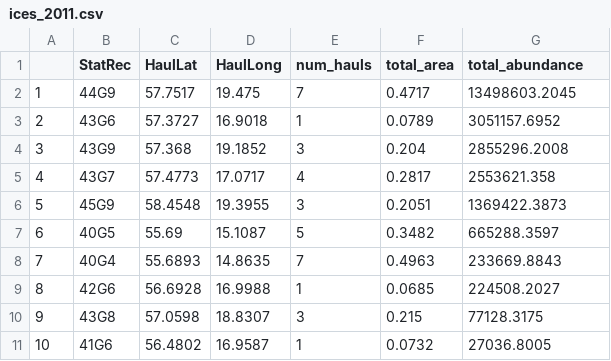
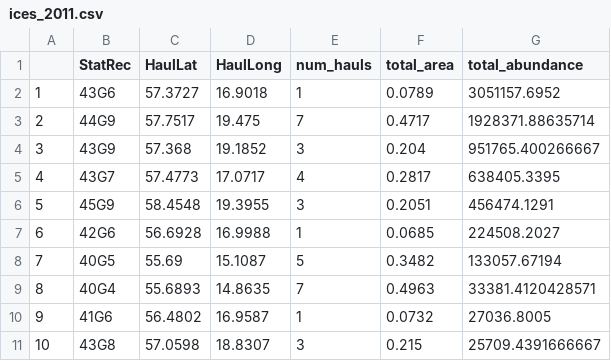
Before and after one commit to d2gex/pfs_slu, a CSV file: outputs/ices_2011.csv, drawn as a sheet.

Commit message:
rebuild ices abundance

```diff
--- a/outputs/ices_2011.csv
+++ b/outputs/ices_2011.csv
@@ -1,11 +1,11 @@
 "","StatRec","HaulLat","HaulLong","num_hauls","total_area","total_abundance"
-"1","44G9",57.7517,19.475,7,0.4717,13498603.2045
-"2","43G6",57.3727,16.9018,1,0.0789,3051157.6952
-"3","43G9",57.368,19.1852,3,0.204,2855296.2008
-"4","43G7",57.4773,17.0717,4,0.2817,2553621.358
-"5","45G9",58.4548,19.3955,3,0.2051,1369422.3873
-"6","40G5",55.69,15.1087,5,0.3482,665288.3597
-"7","40G4",55.6893,14.8635,7,0.4963,233669.8843
-"8","42G6",56.6928,16.9988,1,0.0685,224508.2027
-"9","43G8",57.0598,18.8307,3,0.215,77128.3175
-"10","41G6",56.4802,16.9587,1,0.0732,27036.8005
+"1","43G6",57.3727,16.9018,1,0.0789,3051157.6952
+"2","44G9",57.7517,19.475,7,0.4717,1928371.88635714
+"3","43G9",57.368,19.1852,3,0.204,951765.400266667
+"4","43G7",57.4773,17.0717,4,0.2817,638405.3395
+"5","45G9",58.4548,19.3955,3,0.2051,456474.1291
+"6","42G6",56.6928,16.9988,1,0.0685,224508.2027
+"7","40G5",55.69,15.1087,5,0.3482,133057.67194
+"8","40G4",55.6893,14.8635,7,0.4963,33381.4120428571
+"9","41G6",56.4802,16.9587,1,0.0732,27036.8005
+"10","43G8",57.0598,18.8307,3,0.215,25709.4391666667
```
Also changed, not shown: outputs/ices_2003.csv, 20 other files.
